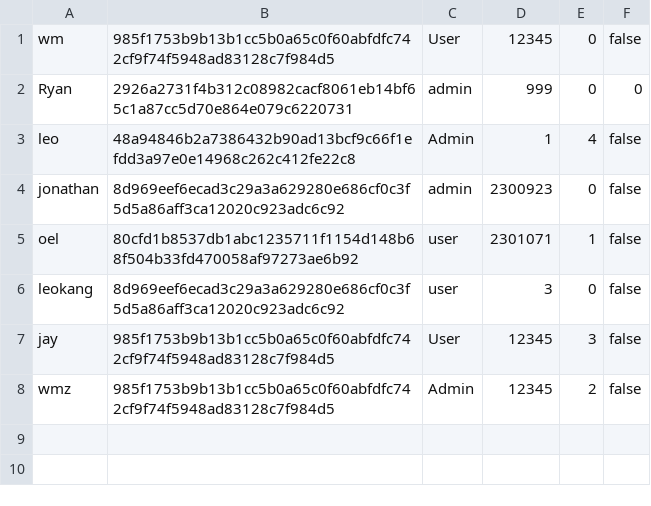
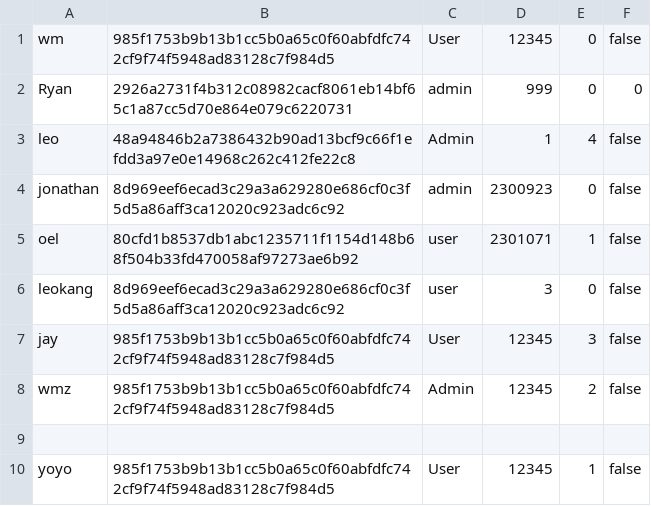
Before and after one commit to 2014felixchang/oop-project-csc1109, a CSV file: CustomerInfo.csv, drawn as a sheet; the diff names each change by its address in the sheet, - before the commit and + after, or states it on an @@ line.

Commit message:
did inheritance on Customer.java

```diff
--- a/CustomerInfo.csv
+++ b/CustomerInfo.csv
+row 9: (empty)
+row 10: yoyo | 985f1753b9b13b1cc5b0a65c0f60abfdfc742cf9f74f5948ad83128c7f984d5 | User | 12345 | 1 | false
```
Also changed, not shown: Accounts.csv, CustomerAccounts.csv, 3 other files.
